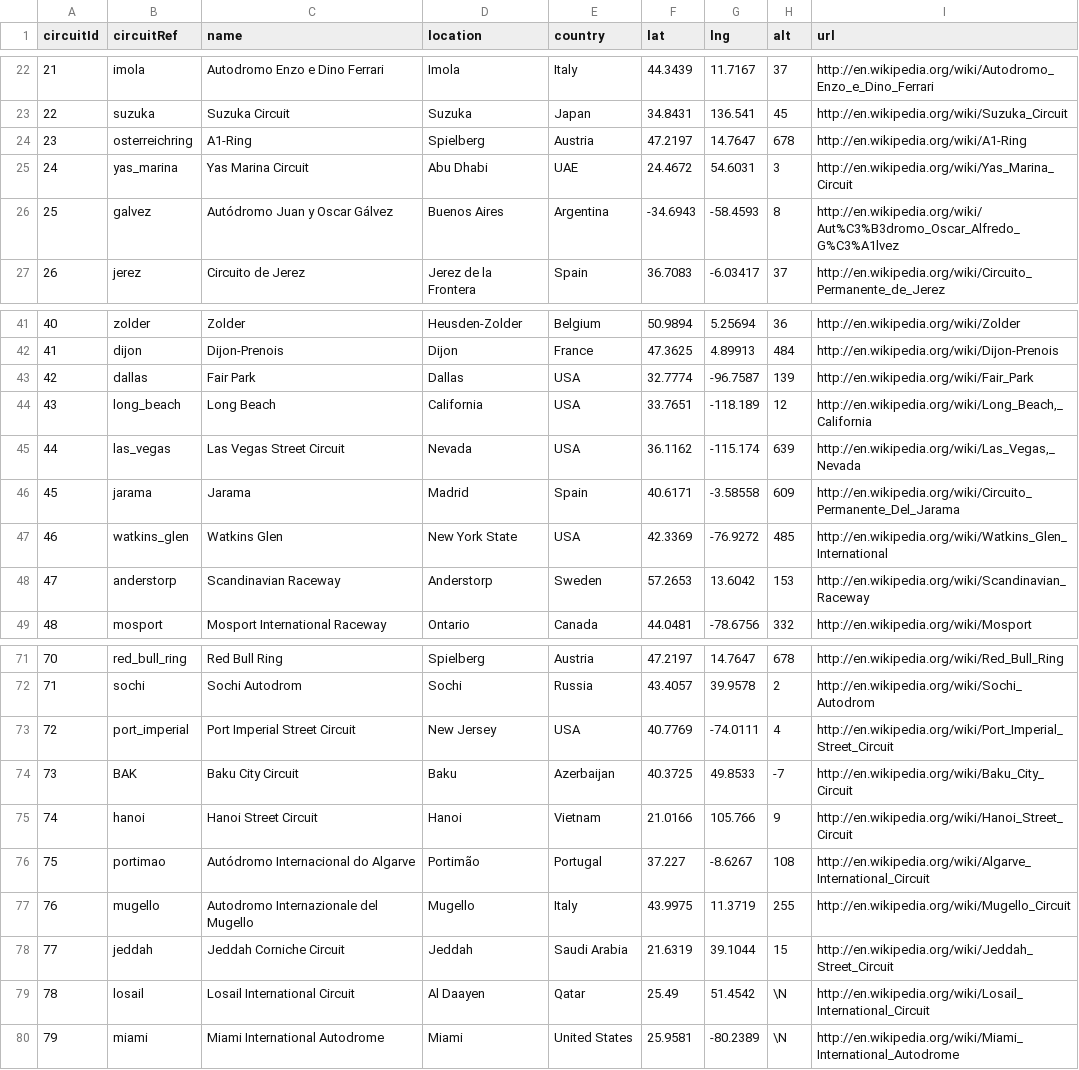
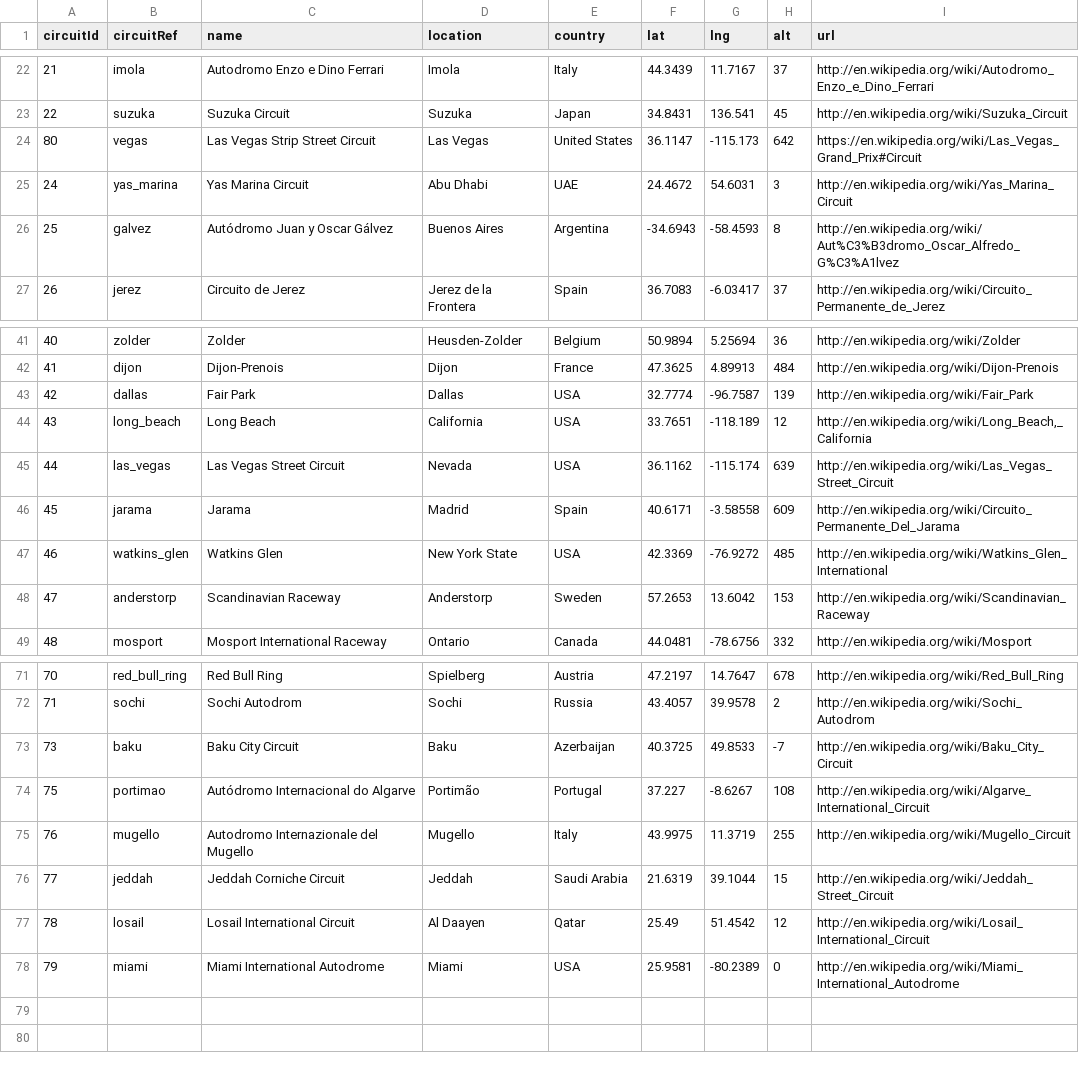
Before and after one commit to forest2087/f1_fantasy_model, a CSV file: f1db_csv/circuits.csv, drawn as a sheet; only a part is shown, gaps mark what is left out.

```diff
--- a/f1db_csv/circuits.csv
+++ b/f1db_csv/circuits.csv
@@ -23,3 +23,3 @@ circuitId,circuitRef,name,location,country,lat,lng,alt,url
 22,"suzuka","Suzuka Circuit","Suzuka","Japan",34.8431,136.541,45,"http://en.wikipedia.org/wiki/Suzuka_Circuit"
-23,"osterreichring","A1-Ring","Spielberg","Austria",47.2197,14.7647,678,"http://en.wikipedia.org/wiki/A1-Ring"
+80,"vegas","Las Vegas Strip Street Circuit","Las Vegas","United States",36.1147,-115.173,642,"https://en.wikipedia.org/wiki/Las_Vegas_Grand_Prix#Circuit"
 24,"yas_marina","Yas Marina Circuit","Abu Dhabi","UAE",24.4672,54.6031,3,"http://en.wikipedia.org/wiki/Yas_Marina_Circuit"
@@ -44,3 +44,3 @@ circuitId,circuitRef,name,location,country,lat,lng,alt,url
 43,"long_beach","Long Beach","California","USA",33.7651,-118.189,12,"http://en.wikipedia.org/wiki/Long_Beach,_California"
-44,"las_vegas","Las Vegas Street Circuit","Nevada","USA",36.1162,-115.174,639,"http://en.wikipedia.org/wiki/Las_Vegas,_Nevada"
+44,"las_vegas","Las Vegas Street Circuit","Nevada","USA",36.1162,-115.174,639,"http://en.wikipedia.org/wiki/Las_Vegas_Street_Circuit"
 45,"jarama","Jarama","Madrid","Spain",40.6171,-3.58558,609,"http://en.wikipedia.org/wiki/Circuito_Permanente_Del_Jarama"
@@ -72,5 +72,3 @@ circuitId,circuitRef,name,location,country,lat,lng,alt,url
 71,"sochi","Sochi Autodrom","Sochi","Russia",43.4057,39.9578,2,"http://en.wikipedia.org/wiki/Sochi_Autodrom"
-72,"port_imperial","Port Imperial Street Circuit","New Jersey","USA",40.7769,-74.0111,4,"http://en.wikipedia.org/wiki/Port_Imperial_Street_Circuit"
-73,"BAK","Baku City Circuit","Baku","Azerbaijan",40.3725,49.8533,-7,"http://en.wikipedia.org/wiki/Baku_City_Circuit"
-74,"hanoi","Hanoi Street Circuit","Hanoi","Vietnam",21.0166,105.766,9,"http://en.wikipedia.org/wiki/Hanoi_Street_Circuit"
+73,"baku","Baku City Circuit","Baku","Azerbaijan",40.3725,49.8533,-7,"http://en.wikipedia.org/wiki/Baku_City_Circuit"
 75,"portimao","Autódromo Internacional do Algarve","Portimão","Portugal",37.227,-8.6267,108,"http://en.wikipedia.org/wiki/Algarve_International_Circuit"
@@ -78,3 +76,3 @@ circuitId,circuitRef,name,location,country,lat,lng,alt,url
 77,"jeddah","Jeddah Corniche Circuit","Jeddah","Saudi Arabia",21.6319,39.1044,15,"http://en.wikipedia.org/wiki/Jeddah_Street_Circuit"
-78,"losail","Losail International Circuit","Al Daayen","Qatar",25.49,51.4542,\N,"http://en.wikipedia.org/wiki/Losail_International_Circuit"
-79,"miami","Miami International Autodrome","Miami","United States",25.9581,-80.2389,\N,"http://en.wikipedia.org/wiki/Miami_International_Autodrome"
+78,"losail","Losail International Circuit","Al Daayen","Qatar",25.49,51.4542,12,"http://en.wikipedia.org/wiki/Losail_International_Circuit"
+79,"miami","Miami International Autodrome","Miami","USA",25.9581,-80.2389,0,"http://en.wikipedia.org/wiki/Miami_International_Autodrome"
```
Also changed, not shown: f1db_csv/constructors.csv, f1db_csv/drivers.csv, 15 other files.
